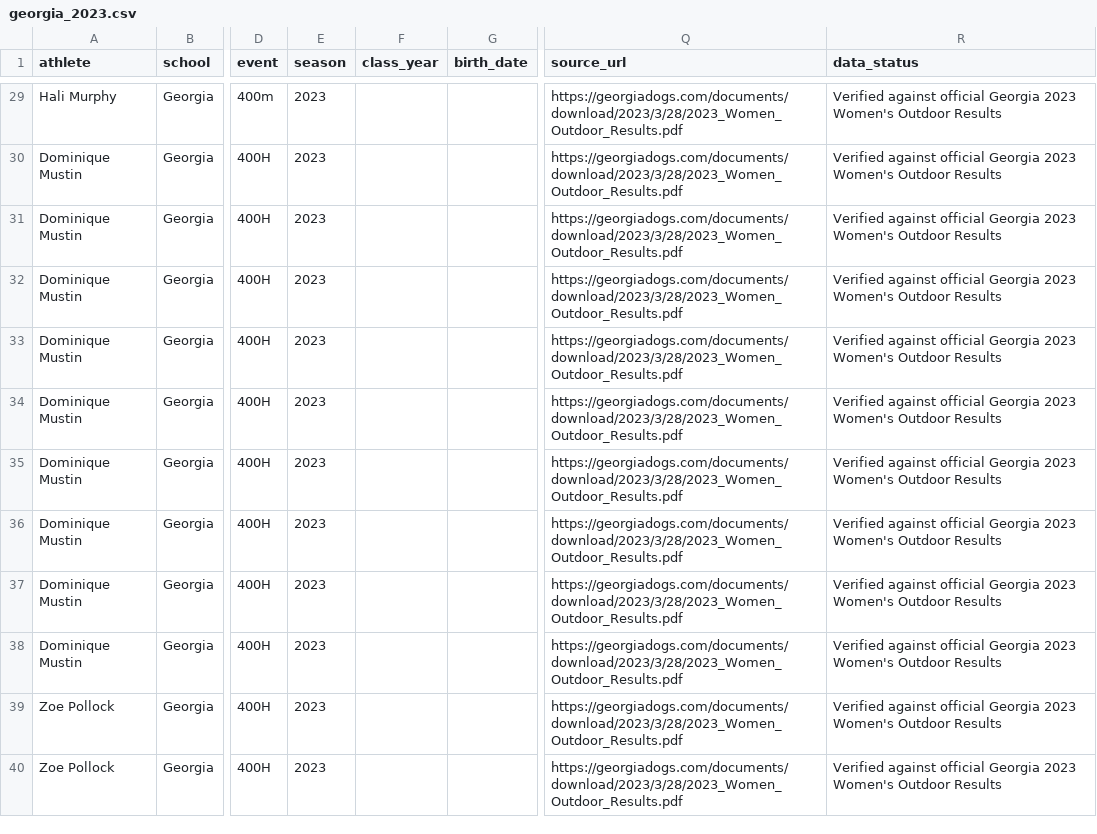
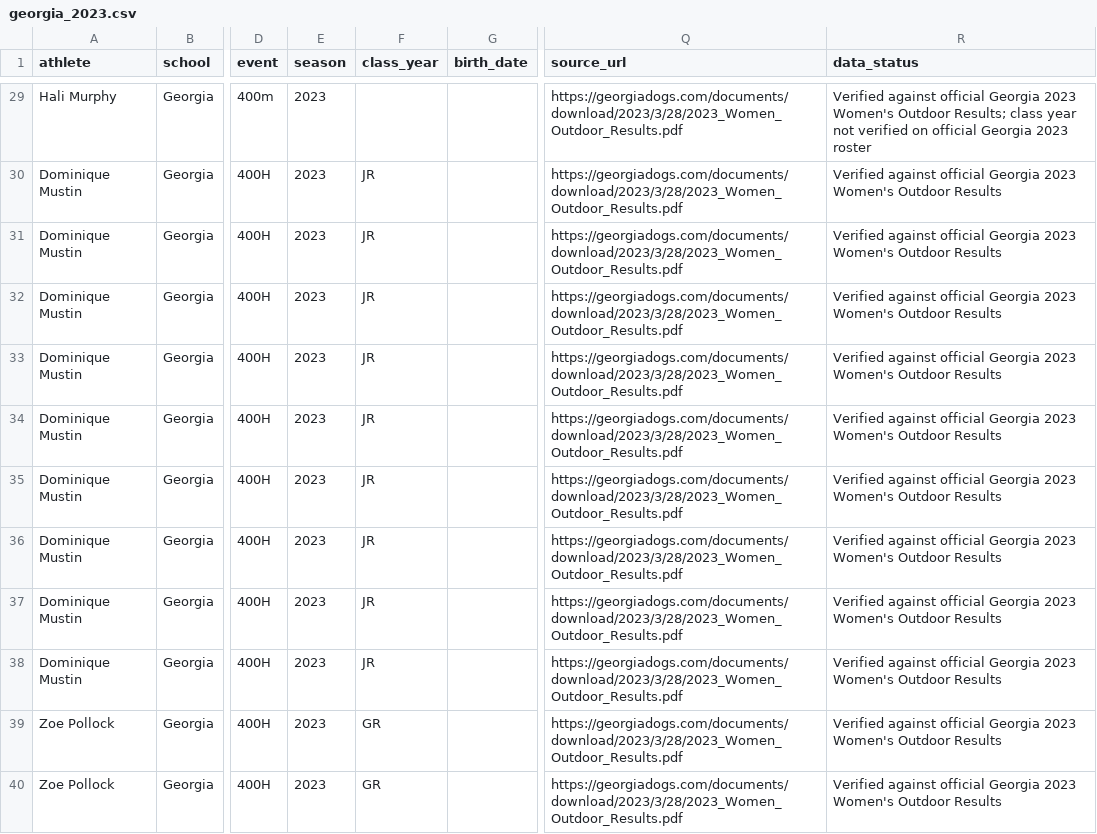
Before and after one commit to jaiamcgee/collegetrackperformances, a CSV file: data/raw/georgia_2023.csv, drawn as a sheet; only a part is shown, gaps mark what is left out; the diff covers the shown part only; the diff names each change by its address in the sheet, - before the commit and + after, or states it on an @@ line.

Commit message:
Add class years to Georgia 2023 data

```diff
--- a/data/raw/georgia_2023.csv
+++ b/data/raw/georgia_2023.csv
-R29 (data_status): …Women's Outdoor Results
+R29 (data_status): …Women's Outdoor Results; class year not verified on official Georgia 2023 roster
-F30:F38 (class_year): (empty)
+F30:F38 (class_year): JR
-F39:F40 (class_year): (empty)
+F39:F40 (class_year): GR
```
Also changed, not shown: 40 edited cells elsewhere in this file.
